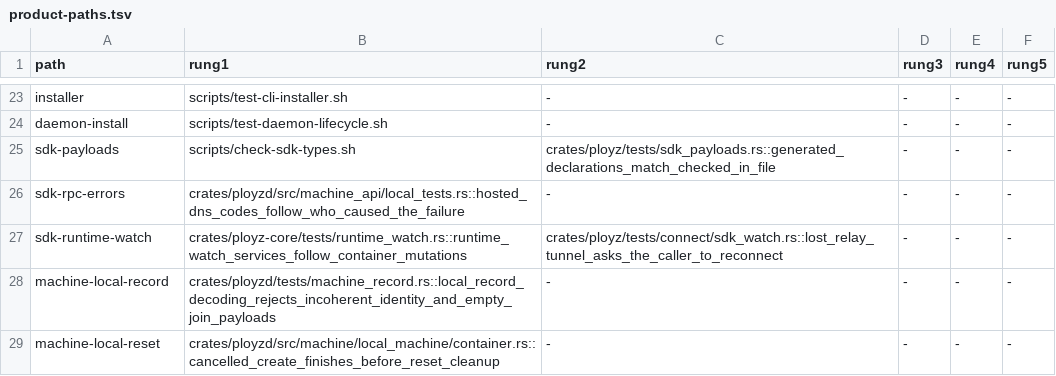
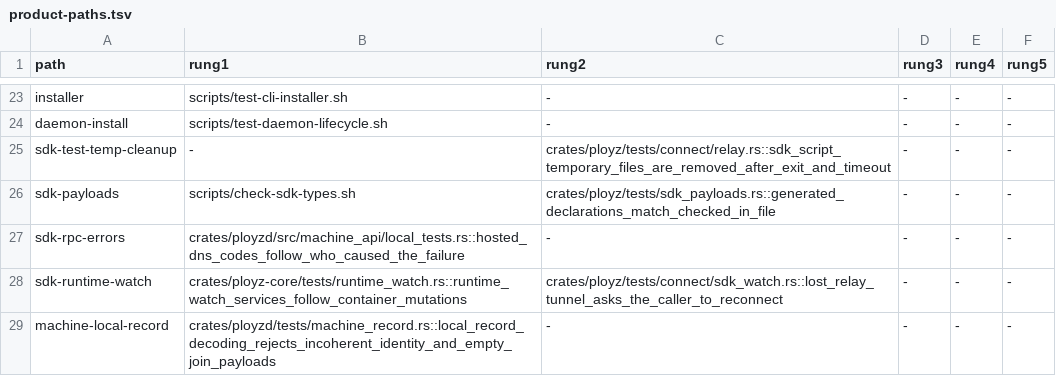
Before and after one commit to getployz/ployz2, a TSV file: evidence/product-paths.tsv, drawn as a sheet; only a part is shown, gaps mark what is left out; the shorter side is filled out with more unchanged rows.

Commit message:
Clean up Node SDK test artifacts after each run (#815)

```diff
--- a/evidence/product-paths.tsv
+++ b/evidence/product-paths.tsv
@@ -24,2 +24,3 @@ installer	scripts/test-cli-installer.sh	-	-	-	-
 daemon-install	scripts/test-daemon-lifecycle.sh	-	-	-	-
+sdk-test-temp-cleanup	-	crates/ployz/tests/connect/relay.rs::sdk_script_temporary_files_are_removed_after_exit_and_timeout	-	-	-
 sdk-payloads	scripts/check-sdk-types.sh	crates/ployz/tests/sdk_payloads.rs::generated_declarations_match_checked_in_file	-	-	-
```
Also changed, not shown: 1 other file.
